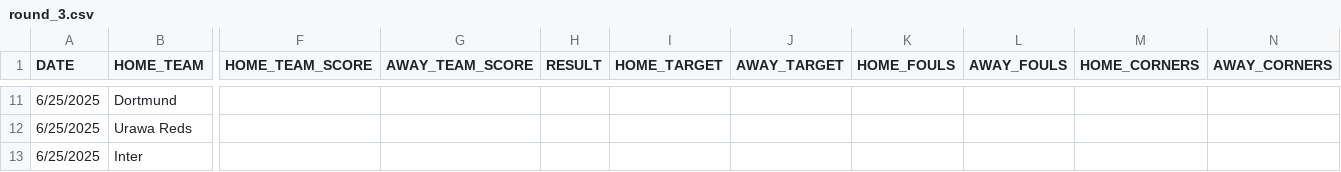
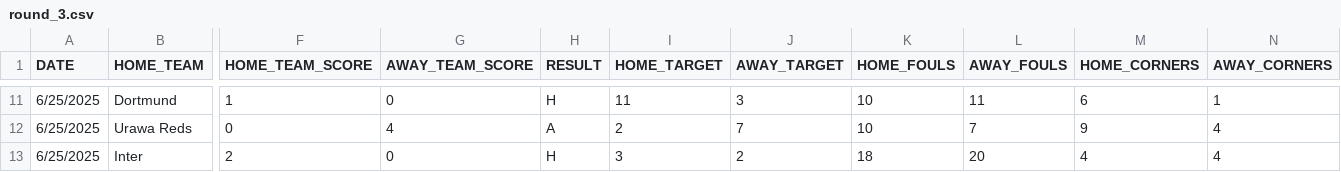
Before and after one commit to kushlalwani/CWCPredictions, a CSV file: data/round_3.csv, drawn as a sheet; only a part is shown, gaps mark what is left out; the diff covers the shown part only; the diff names each change by its address in the sheet, - before the commit and + after, or states it on an @@ line.

```diff
--- a/data/round_3.csv
+++ b/data/round_3.csv
-F11 (HOME_TEAM_SCORE): (empty)
+F11 (HOME_TEAM_SCORE): 1
-G11 (AWAY_TEAM_SCORE): (empty)
+G11 (AWAY_TEAM_SCORE): 0
-H11 (RESULT): (empty)
+H11 (RESULT): H
-I11 (HOME_TARGET): (empty)
+I11 (HOME_TARGET): 11
-J11 (AWAY_TARGET): (empty)
+J11 (AWAY_TARGET): 3
-K11:K12 (HOME_FOULS): (empty)
+K11:K12 (HOME_FOULS): 10
-L11 (AWAY_FOULS): (empty)
+L11 (AWAY_FOULS): 11
-M11 (HOME_CORNERS): (empty)
+M11 (HOME_CORNERS): 6
-N11 (AWAY_CORNERS): (empty)
+N11 (AWAY_CORNERS): 1
-F12 (HOME_TEAM_SCORE): (empty)
+F12 (HOME_TEAM_SCORE): 0
-G12 (AWAY_TEAM_SCORE): (empty)
+G12 (AWAY_TEAM_SCORE): 4
-H12 (RESULT): (empty)
+H12 (RESULT): A
-I12 (HOME_TARGET): (empty)
+I12 (HOME_TARGET): 2
-J12 (AWAY_TARGET): (empty)
+J12 (AWAY_TARGET): 7
-L12 (AWAY_FOULS): (empty)
+L12 (AWAY_FOULS): 7
-M12 (HOME_CORNERS): (empty)
+M12 (HOME_CORNERS): 9
-N12:N13 (AWAY_CORNERS): (empty)
+N12:N13 (AWAY_CORNERS): 4
-F13 (HOME_TEAM_SCORE): (empty)
+F13 (HOME_TEAM_SCORE): 2
-G13 (AWAY_TEAM_SCORE): (empty)
+G13 (AWAY_TEAM_SCORE): 0
-H13 (RESULT): (empty)
+H13 (RESULT): H
-I13 (HOME_TARGET): (empty)
+I13 (HOME_TARGET): 3
-J13 (AWAY_TARGET): (empty)
+J13 (AWAY_TARGET): 2
-K13 (HOME_FOULS): (empty)
+K13 (HOME_FOULS): 18
-L13 (AWAY_FOULS): (empty)
+L13 (AWAY_FOULS): 20
-M13 (HOME_CORNERS): (empty)
+M13 (HOME_CORNERS): 4
```
Also changed, not shown: 103 edited cells elsewhere in this file, 1 other file.
